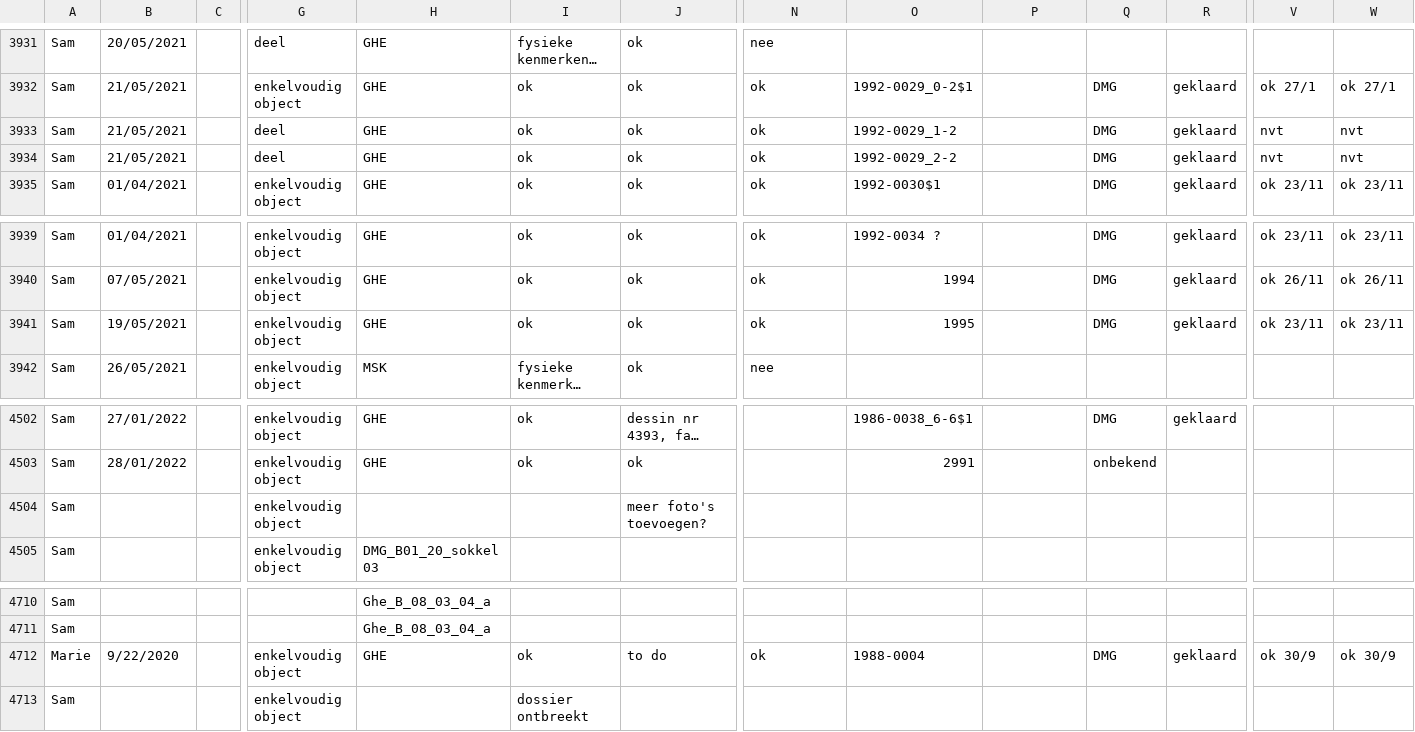
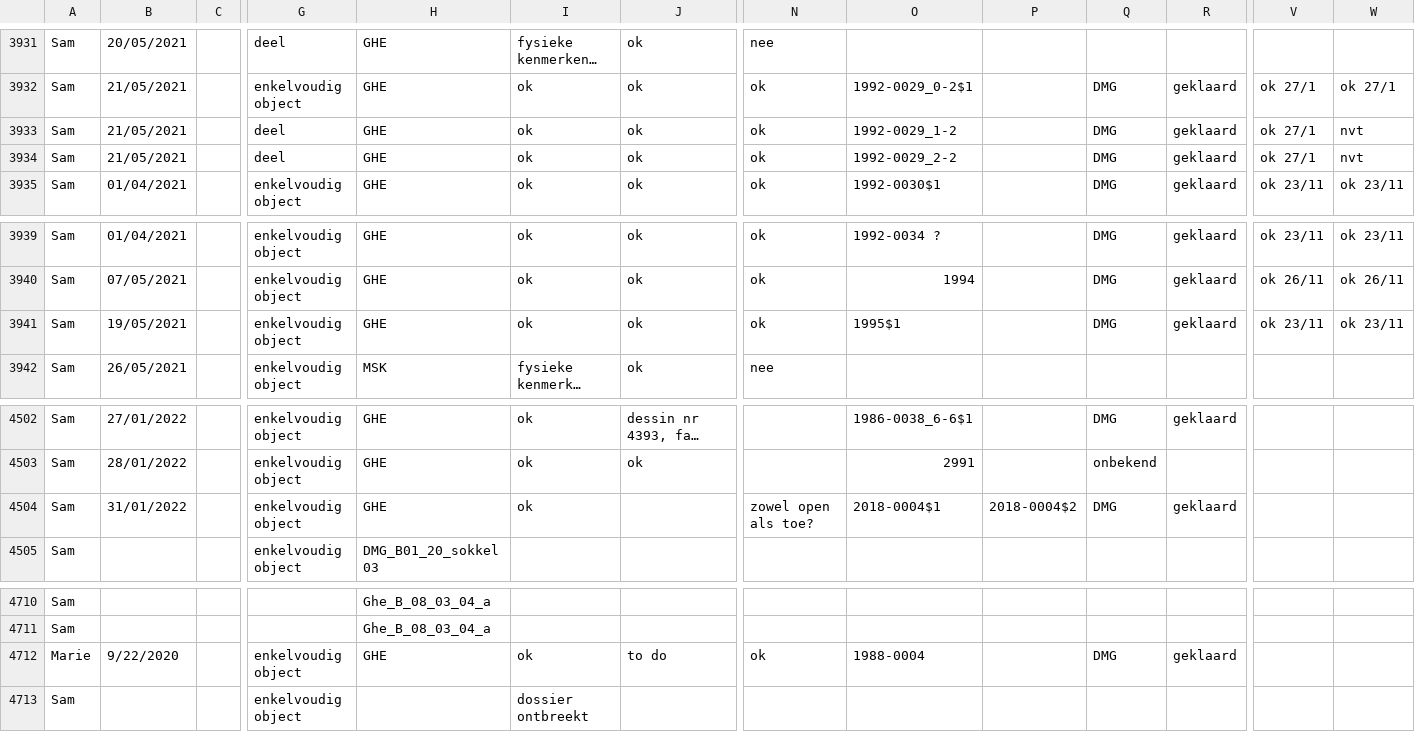
Before and after one commit to DesignMuseumGent/flat-voortgang, a CSV file: voortgang.csv, drawn as a sheet; only a part is shown, gaps mark what is left out; long unchanged cells end in …; the diff names each change by its address in the sheet, - before the commit and + after, or states it on an @@ line.

Commit message:
Flat: latest data (2022-02-01T01:56:31.494Z) {   "date": "2022-02-01T01:56:31.494Z",   "files": [     {       "name": "voortgang-postprocessed.json",       "deltaBytes": 1,       "source": "https://docs.google.com/spreadsheets/d/e/2PACX-1vQkI3r_1FDN5TfQ3vMh6MeJ01LW8gfjMSKB0qw6OCMcN9FbbAZnClBiotxrbh2p5v8nOe-BNbpLN2O-/pub?gid=1097885687&single=true&output=csv"     },     {       "name": "voortgang.csv",       "deltaBytes": 41,       "source": "https://docs.google.com/spreadsheets/d/e/2PACX-1vQkI3r_1FDN5TfQ3vMh6MeJ01LW8gfjMSKB0qw6OCMcN9FbbAZnClBiotxrbh2p5v8nOe-BNbpLN2O-/pub?gid=1097885687&single=true&output=csv"     }   ] }

```diff
--- a/voortgang.csv
+++ b/voortgang.csv
-V3933:V3934: nvt
+V3933:V3934: ok 27/1
-O3941: 1995
+O3941: 1995$1
-B4504: (empty)
+B4504: 31/01/2022
-H4504: (empty)
+H4504: GHE
-I4504: (empty)
+I4504: ok
-J4504: meer foto's toevoegen?
+J4504: (empty)
-N4504: (empty)
+N4504: zowel open als toe?
-O4504: (empty)
+O4504: 2018-0004$1
-P4504: (empty)
+P4504: 2018-0004$2
-Q4504: (empty)
+Q4504: DMG
-R4504: (empty)
+R4504: geklaard
-V4712: ok 30/9
+V4712: (empty)
-W4712: ok 30/9
+W4712: (empty)
```
Also changed, not shown: 1 other file.
